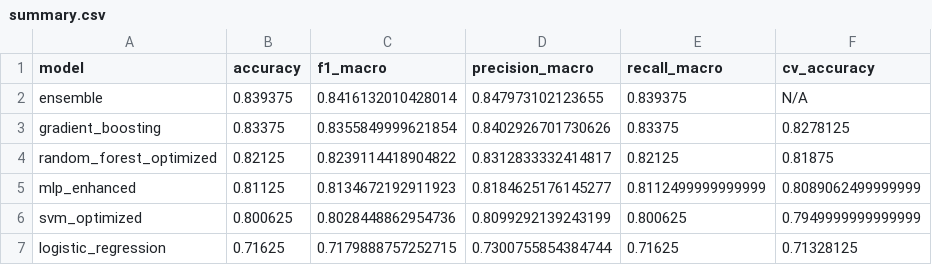
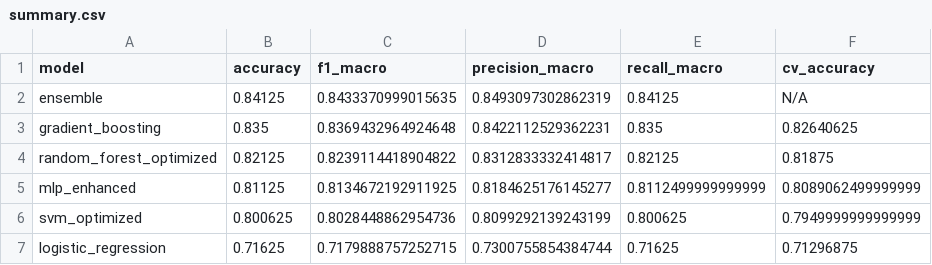
Before and after one commit to Hemamercy/phishing, a CSV file: backend/models/summary.csv, drawn as a sheet.

```diff
--- a/backend/models/summary.csv
+++ b/backend/models/summary.csv
@@ -1,7 +1,7 @@
 model,accuracy,f1_macro,precision_macro,recall_macro,cv_accuracy
-ensemble,0.839375,0.8416132010428014,0.847973102123655,0.839375,N/A
-gradient_boosting,0.83375,0.8355849999621854,0.8402926701730626,0.83375,0.8278125
+ensemble,0.84125,0.8433370999015635,0.8493097302862319,0.84125,N/A
+gradient_boosting,0.835,0.8369432964924648,0.8422112529362231,0.835,0.82640625
 random_forest_optimized,0.82125,0.8239114418904822,0.8312833332414817,0.82125,0.81875
-mlp_enhanced,0.81125,0.8134672192911923,0.8184625176145277,0.8112499999999999,0.8089062499999999
+mlp_enhanced,0.81125,0.8134672192911925,0.8184625176145277,0.8112499999999999,0.8089062499999999
 svm_optimized,0.800625,0.8028448862954736,0.8099292139243199,0.800625,0.7949999999999999
-logistic_regression,0.71625,0.7179888757252715,0.7300755854384744,0.71625,0.71328125
+logistic_regression,0.71625,0.7179888757252715,0.7300755854384744,0.71625,0.71296875
```
Also changed, not shown: 9 other files.
